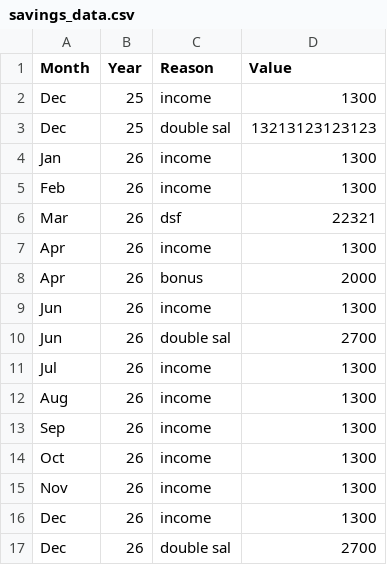
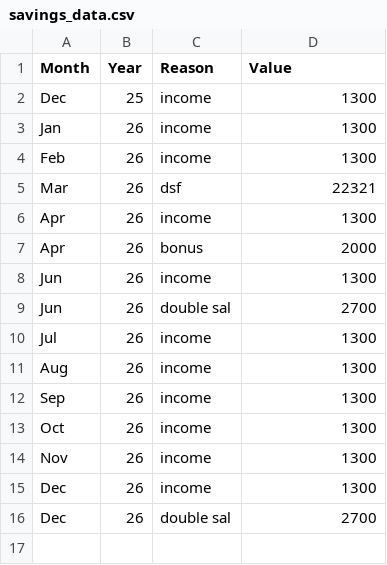
Before and after one commit to AhmadSidaoui/ahmadsidaoui.github.io, a CSV file: backend/savings_data.csv, drawn as a sheet.

Commit message:
Update CSV via server

```diff
--- a/backend/savings_data.csv
+++ b/backend/savings_data.csv
@@ -2,3 +2,2 @@ Month,Year,Reason,Value
 Dec,25,income,1300
-Dec,25,double sal,13213123123123
 Jan,26,income,1300
```
